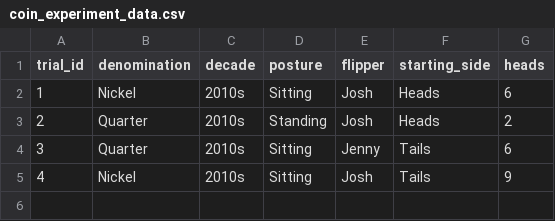
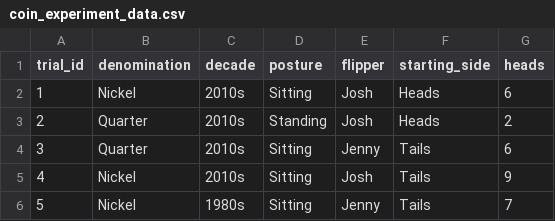
Before and after one commit to jlee2843/830-coin-fairness, a CSV file: data/coin_experiment_data.csv, drawn as a sheet; the diff names each change by its address in the sheet, - before the commit and + after, or states it on an @@ line.

Commit message:
Update coin data 2026-07-08T21:24:02

```diff
--- a/data/coin_experiment_data.csv
+++ b/data/coin_experiment_data.csv
+row 6: 5 | Nickel | 1980s | Sitting | Jenny | Tails | 7
```
